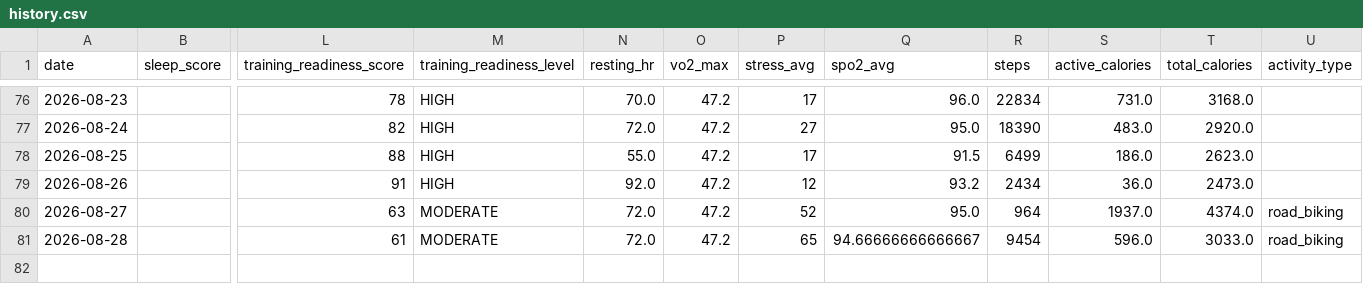
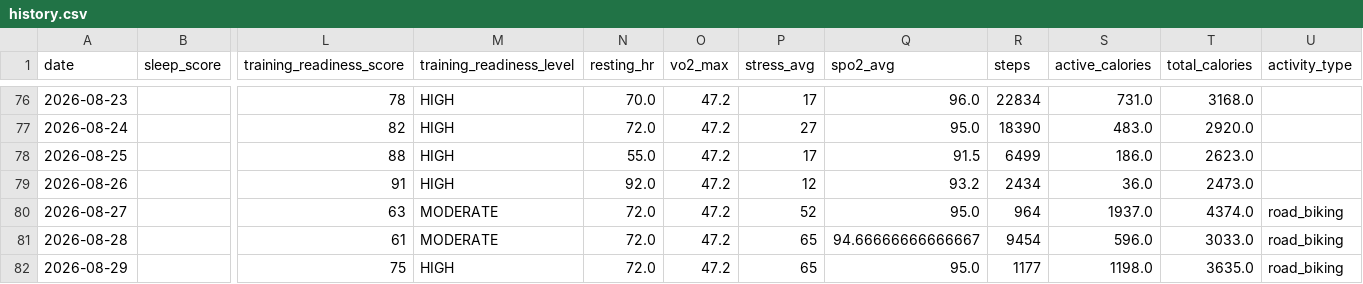
Before and after one commit to juliuskvx/julius-health, a CSV file: data/history.csv, drawn as a sheet; only a part is shown, gaps mark what is left out; rows hold the shown columns only; the diff names each change by its address in the sheet, - before the commit and + after, or states it on an @@ line.

Commit message:
History update 2026-08-29

```diff
--- a/data/history.csv
+++ b/data/history.csv
+row 82: 2026-08-29 |  | 75 | HIGH | 72.0 | 47.2 | 65 | 95.0 | 1177 | 1198.0 | 3635.0 | road_biking
```
